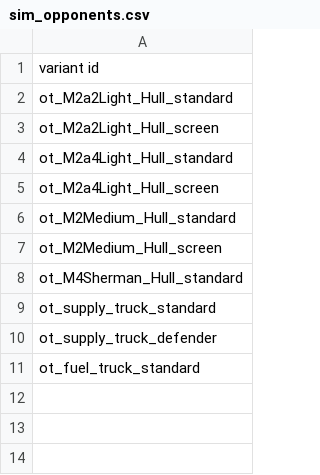
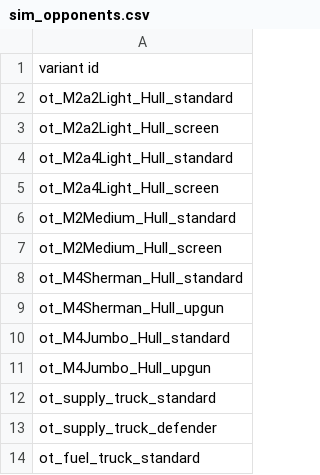
Before and after one commit to OfflcerSam/TankSector, a CSV file: data/campaign/sim_opponents.csv, drawn as a sheet; the diff names each change by its address in the sheet, - before the commit and + after, or states it on an @@ line.

```diff
--- a/data/campaign/sim_opponents.csv
+++ b/data/campaign/sim_opponents.csv
+row 9: ot_M4Sherman_Hull_upgun
+row 10: ot_M4Jumbo_Hull_standard
+row 11: ot_M4Jumbo_Hull_upgun
```
Also changed, not shown: data/weapons/weapon_data.csv, 9 other files.
